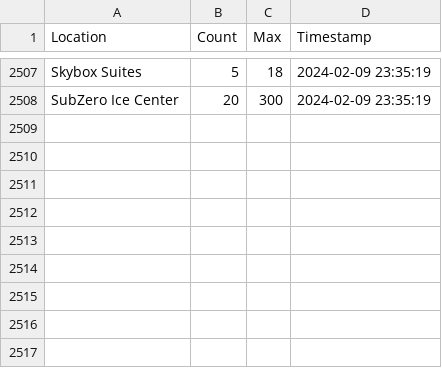
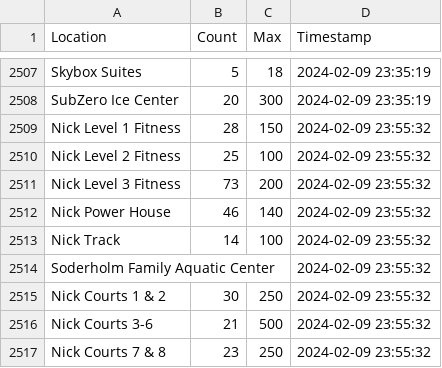
Before and after one commit to caydenwelter/recwell, a CSV file: out.csv, drawn as a sheet; only a part is shown, gaps mark what is left out.

Commit message:
update out.csv

```diff
--- a/out.csv
+++ b/out.csv
@@ -2508 +2508,10 @@ Skybox Suites,5,18,2024-02-09 23:35:19
 SubZero Ice Center,20,300,2024-02-09 23:35:19
+Nick Level 1 Fitness,28,150,2024-02-09 23:55:32
+Nick Level 2 Fitness,25,100,2024-02-09 23:55:32
+Nick Level 3 Fitness,73,200,2024-02-09 23:55:32
+Nick Power House,46,140,2024-02-09 23:55:32
+Nick Track,14,100,2024-02-09 23:55:32
+Soderholm Family Aquatic Center,,,2024-02-09 23:55:32
+Nick Courts 1 & 2,30,250,2024-02-09 23:55:32
+Nick Courts 3-6,21,500,2024-02-09 23:55:32
+Nick Courts 7 & 8,23,250,2024-02-09 23:55:32
```
